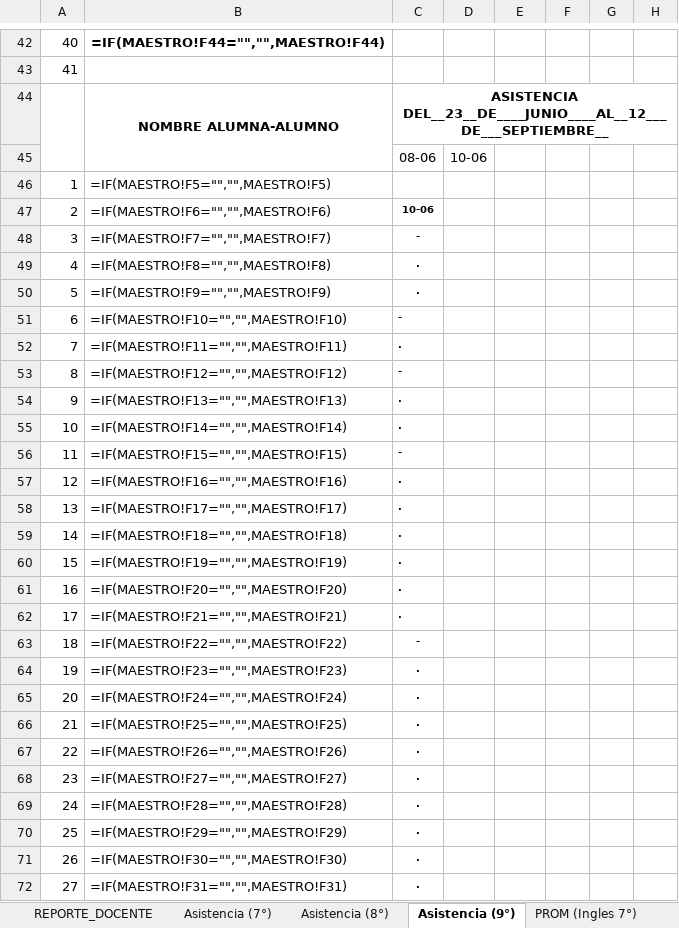
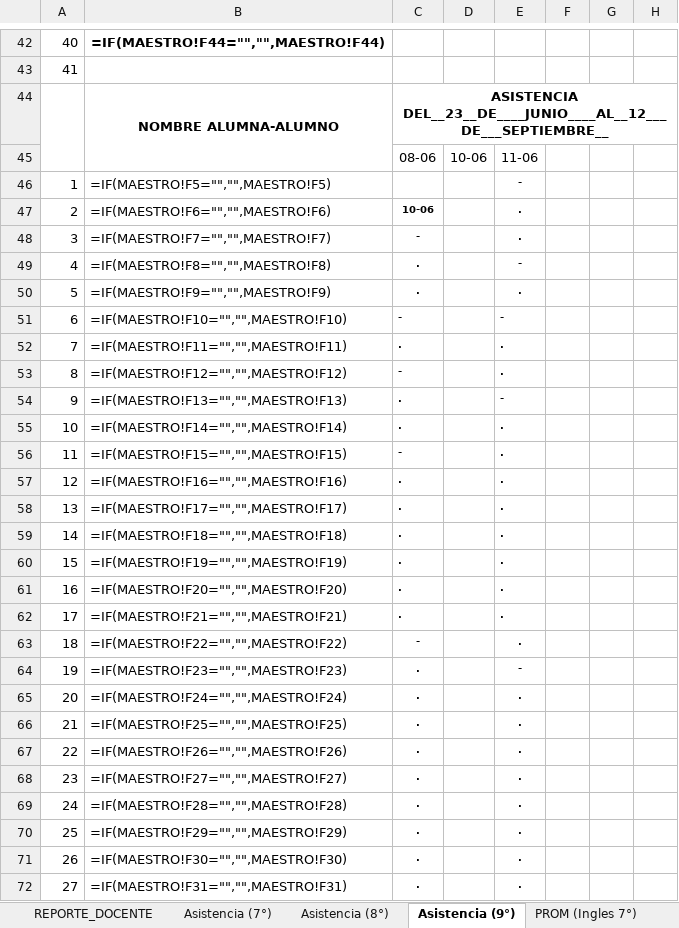
Before and after one commit to ElmerAntonio/RegistroDoc, an Excel workbook: Registro_2026.xlsx, sheet Asistencia (9°), drawn as a sheet; only a part is shown, gaps mark what is left out; values as stored, in another font and other column widths than the file's, no borders; formulas without a stored value are shown as written; the diff covers the shown part only; the diff names each change by its address in the sheet, - before the commit and + after, or states it on an @@ line.

```diff
--- a/Registro_2026.xlsx (sheet Asistencia (9°))
+++ b/Registro_2026.xlsx (sheet Asistencia (9°))
-E45: (empty)
+E45: 11-06
-E46: (empty)
+E46: -
-E47:E48: (empty)
+E47:E48: .
-E49: (empty)
+E49: -
-E50: (empty)
+E50: .
-E51: (empty)
+E51: -
-E52:E53: (empty)
+E52:E53: .
-E54: (empty)
+E54: -
-E55:E63: (empty)
+E55:E63: .
-E64: (empty)
+E64: -
-E65:E72: (empty)
+E65:E72: .
```
Also changed, not shown: 9 edited cells elsewhere in this sheet, sheet Asistencia (7°), sheet PROM (Hogar y Desarrollo 7°), sheet PROM (Ingles 7°), sheet PROM (Agropecuaria 7°), 33 other files.
